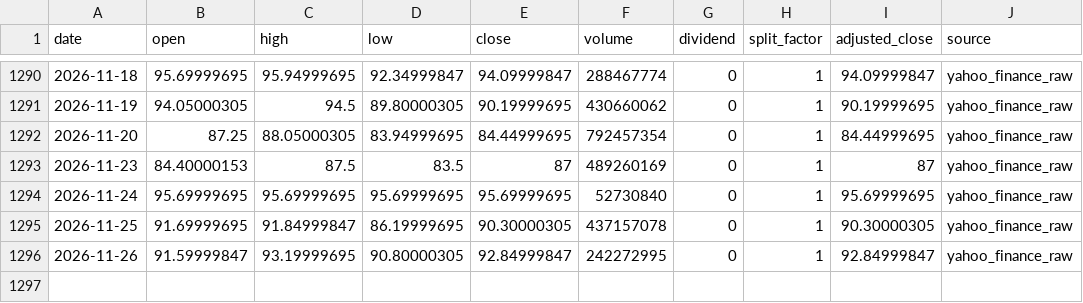
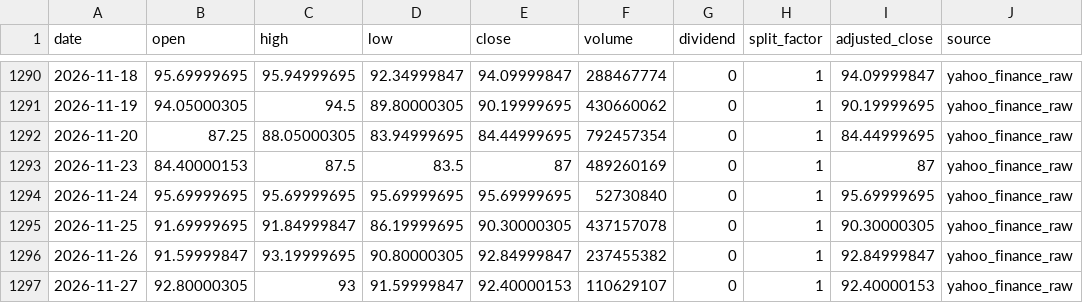
Before and after one commit to onecool-tw/OnecoolOS, a CSV file: data/market/dashboard/history/0050.csv, drawn as a sheet; only a part is shown, gaps mark what is left out.

```diff
--- a/data/market/dashboard/history/0050.csv
+++ b/data/market/dashboard/history/0050.csv
@@ -1295,2 +1295,3 @@ date,open,high,low,close,volume,dividend,split_factor,adjusted_close,source
 2026-11-25,91.69999695,91.84999847,86.19999695,90.30000305,437157078,0,1,90.30000305,yahoo_finance_raw
-2026-11-26,91.59999847,93.19999695,90.80000305,92.84999847,242272995,0,1,92.84999847,yahoo_finance_raw
+2026-11-26,91.59999847,93.19999695,90.80000305,92.84999847,237455382,0,1,92.84999847,yahoo_finance_raw
+2026-11-27,92.80000305,93,91.59999847,92.40000153,110629107,0,1,92.40000153,yahoo_finance_raw
```
Also changed, not shown: data/market/dashboard/history/069500.csv, data/market/dashboard/history/1306.csv, 6 other files.
